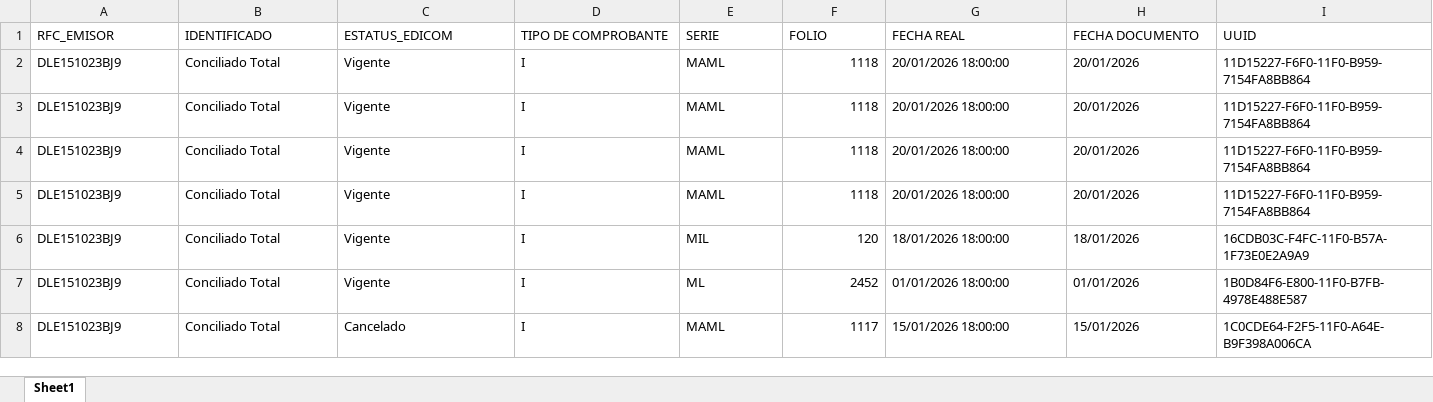
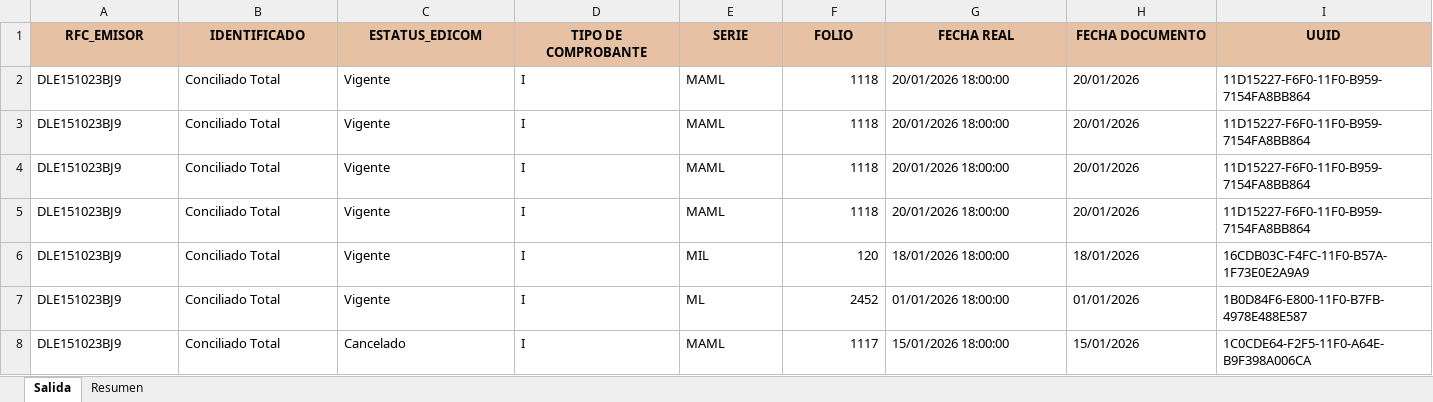
Before and after one commit to afernandezGL/DLL-REPORTE-CFDIS, an Excel workbook: data/output/2026_01/Sofom - Amarre de facturación Invoicing con MTD SAT 2026_01.xlsx, sheet Salida, drawn as a sheet; only a part is shown; values as stored, in another font and other column widths than the file's, no borders; the diff covers the shown part only; the diff names each change by its address in the sheet, - before the commit and + after, or states it on an @@ line.

```diff
--- a/data/output/2026_01/Sofom - Amarre de facturación Invoicing con MTD SAT 2026_01.xlsx (sheet Salida)
+++ b/data/output/2026_01/Sofom - Amarre de facturación Invoicing con MTD SAT 2026_01.xlsx (sheet Salida)
-sheet tab: Sheet1
+sheet tab: Salida
+sheet tab: Resumen
@@ A1:I1 fill: none → #E7C1A4, bold: off → on, alignment: left → center @@
```
Also changed, not shown: cell formats elsewhere in this sheet, data/edicom/logs/2026/Log_Enero.xlsx, data/output/2026_01/Salida_2026_01.xlsx, 15 other files.
